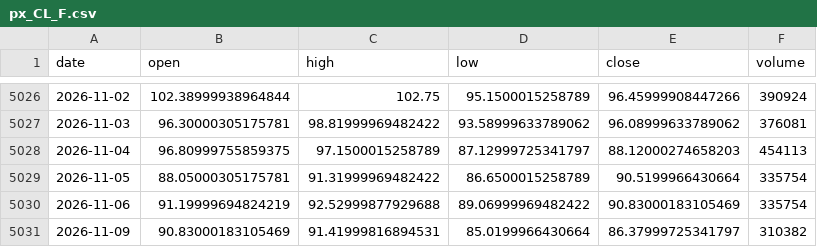
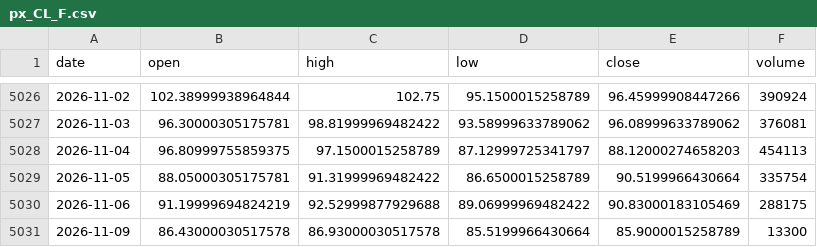
Before and after one commit to chenzhi123/market-trend-dashboard, a CSV file: data/cache/px_CL_F.csv, drawn as a sheet; only a part is shown, gaps mark what is left out.

```diff
--- a/data/cache/px_CL_F.csv
+++ b/data/cache/px_CL_F.csv
@@ -5029,3 +5029,3 @@ date,open,high,low,close,volume
 2026-11-05,88.05000305175781,91.31999969482422,86.6500015258789,90.5199966430664,335754
-2026-11-06,91.19999694824219,92.52999877929688,89.06999969482422,90.83000183105469,335754
-2026-11-09,90.83000183105469,91.41999816894531,85.0199966430664,86.37999725341797,310382
+2026-11-06,91.19999694824219,92.52999877929688,89.06999969482422,90.83000183105469,288175
+2026-11-09,86.43000030517578,86.93000030517578,85.5199966430664,85.9000015258789,13300
```
Also changed, not shown: data/cache/cboe_pcr.csv, data/cache/cn_option_pcr.csv, 16 other files.
